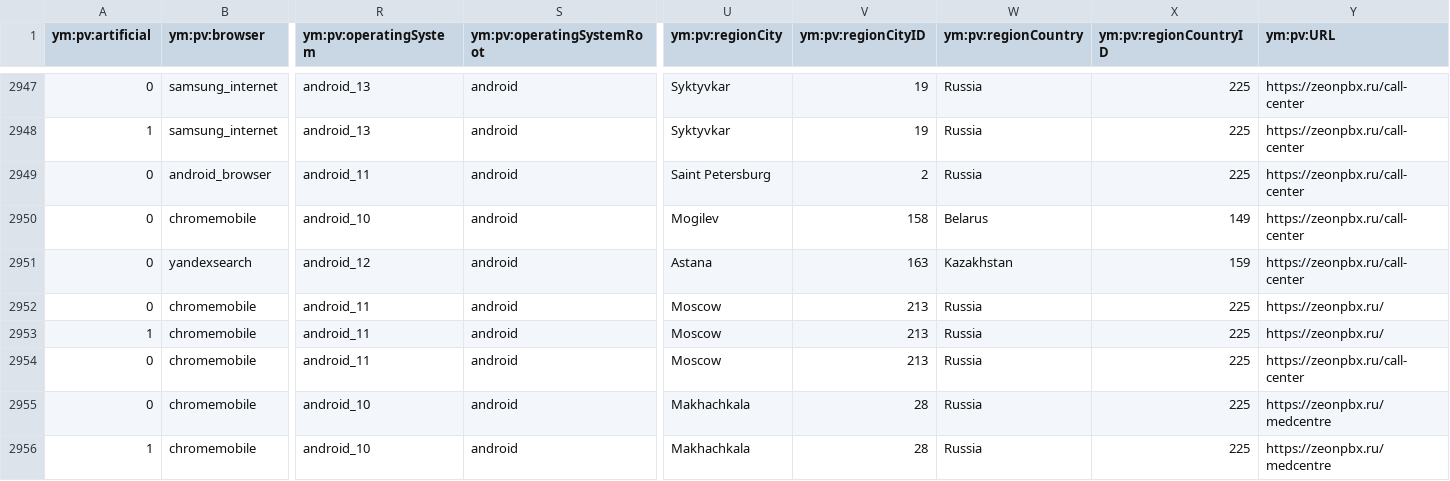
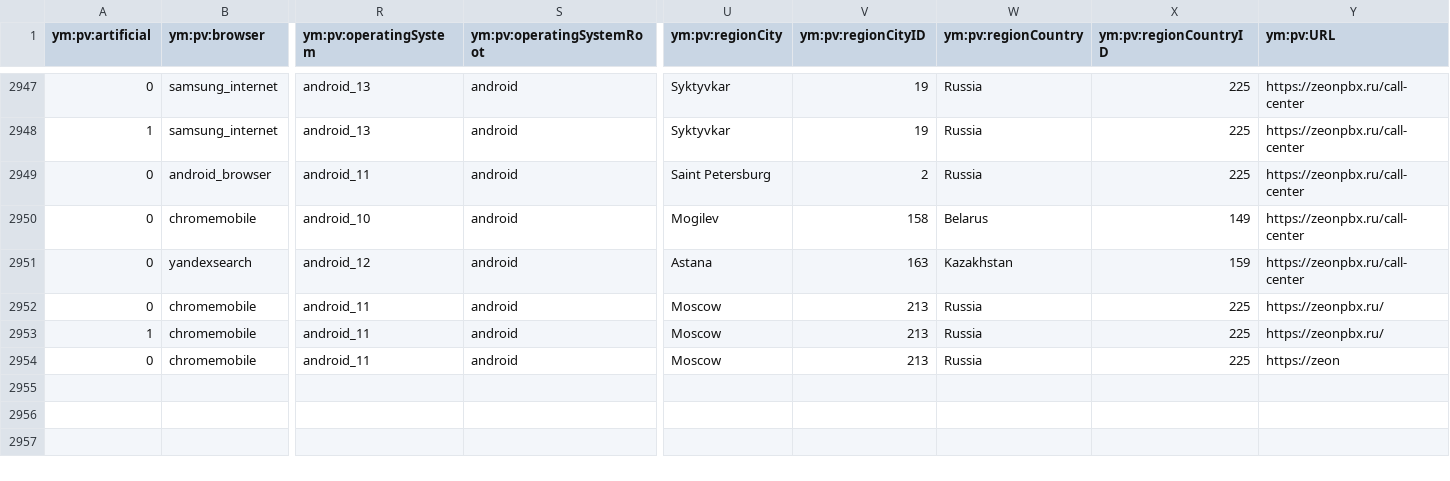
Before and after one commit to igordenisov2023/chatGPT2, a CSV file: metrika_logs_data_hits_2023-07-22.csv, drawn as a sheet; only a part is shown, gaps mark what is left out; rows hold the shown columns only; the diff names each change by its address in the sheet, - before the commit and + after, or states it on an @@ line.

Commit message:
Update metrika_logs_data_hits_2023-07-22.csv

```diff
--- a/metrika_logs_data_hits_2023-07-22.csv
+++ b/metrika_logs_data_hits_2023-07-22.csv
-Y2954 (ym:pv:URL): https://zeonpbx.ru/call-center
+Y2954 (ym:pv:URL): https://zeon
-row 2955: 0 | chromemobile | android_10 | android | Makhachkala | 28 | Russia | 225 | https://zeonpbx.ru/medcentre
-row 2956: 1 | chromemobile | android_10 | android | Makhachkala | 28 | Russia | 225 | https://zeonpbx.ru/medcentre
```
